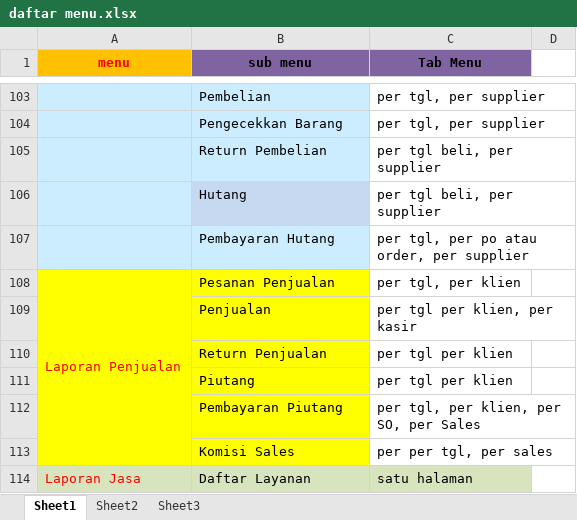
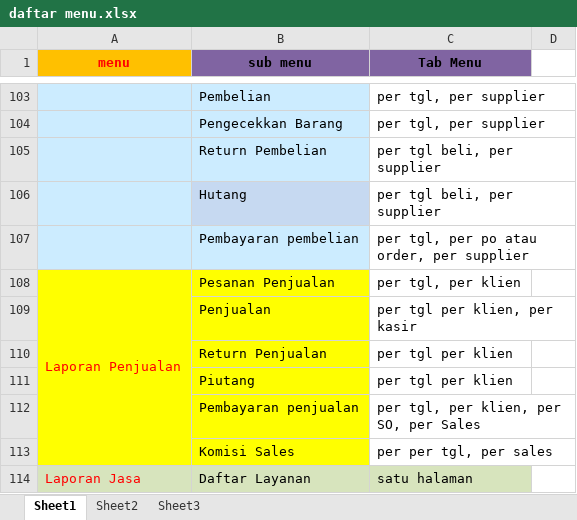
Before and after one commit to mastermanagements/New31SIM11, an Excel workbook: Documen Aturusaha/daftar menu.xlsx, sheet Sheet1, drawn as a sheet; only a part is shown, gaps mark what is left out; values as stored, in another font and other column widths than the file's, no borders; the diff names each change by its address in the sheet, - before the commit and + after, or states it on an @@ line.

```diff
--- a/Documen Aturusaha/daftar menu.xlsx (sheet Sheet1)
+++ b/Documen Aturusaha/daftar menu.xlsx (sheet Sheet1)
-B107 (sub menu): Pembayaran Hutang
+B107 (sub menu): Pembayaran pembelian
-B112 (sub menu): Pembayaran Piutang
+B112 (sub menu): Pembayaran penjualan
```
Also changed, not shown: Documen Aturusaha/Format Laporan/3. format laporan pembelian.xlsx, Documen Aturusaha/Revisi/daftar tabel revisi.xlsx, 6 other files.
